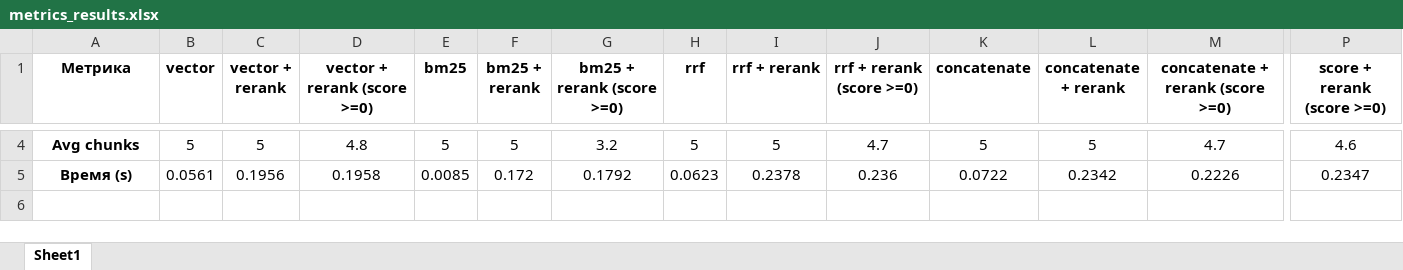
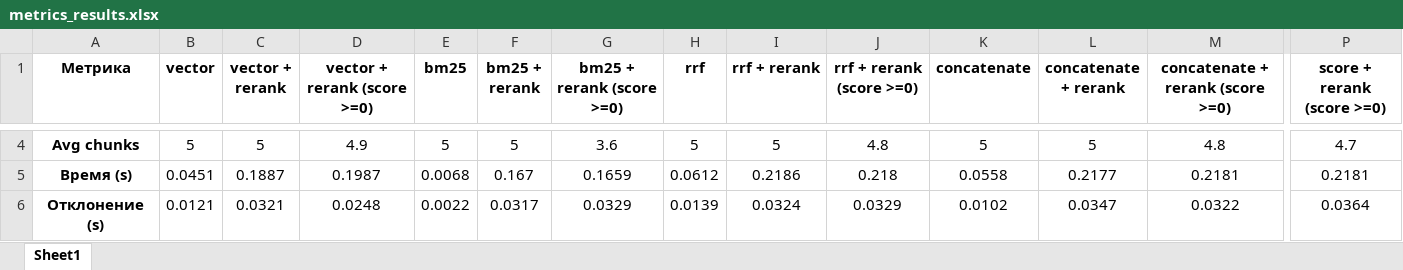
Before and after one commit to ripka596/YOLO-RAG-system, an Excel workbook: metrics/metrics_results.xlsx, sheet Sheet1, drawn as a sheet; only a part is shown, gaps mark what is left out; values as stored, in another font and other column widths than the file's, no borders; conditional formats not drawn; rows hold the shown columns only; the diff covers the shown part only; the diff names each change by its address in the sheet, - before the commit and + after, or states it on an @@ line.

Commit message:
update metrics

```diff
--- a/metrics/metrics_results.xlsx (sheet Sheet1)
+++ b/metrics/metrics_results.xlsx (sheet Sheet1)
-D4 (vector + rerank (score >=0)): 4.8
+D4 (vector + rerank (score >=0)): 4.9
-G4 (bm25 + rerank (score >=0)): 3.2
+G4 (bm25 + rerank (score >=0)): 3.6
-J4 (rrf + rerank (score >=0)): 4.7
+J4 (rrf + rerank (score >=0)): 4.8
-M4 (concatenate + rerank (score >=0)): 4.7
+M4 (concatenate + rerank (score >=0)): 4.8
-P4 (score + rerank (score >=0)): 4.6
+P4 (score + rerank (score >=0)): 4.7
-B5 (vector): 0.0561
+B5 (vector): 0.0451
-C5 (vector + rerank): 0.1956
+C5 (vector + rerank): 0.1887
-D5 (vector + rerank (score >=0)): 0.1958
+D5 (vector + rerank (score >=0)): 0.1987
-E5 (bm25): 0.0085
+E5 (bm25): 0.0068
-F5 (bm25 + rerank): 0.172
+F5 (bm25 + rerank): 0.167
-G5 (bm25 + rerank (score >=0)): 0.1792
+G5 (bm25 + rerank (score >=0)): 0.1659
-H5 (rrf): 0.0623
+H5 (rrf): 0.0612
-I5 (rrf + rerank): 0.2378
+I5 (rrf + rerank): 0.2186
-J5 (rrf + rerank (score >=0)): 0.236
+J5 (rrf + rerank (score >=0)): 0.218
-K5 (concatenate): 0.0722
+K5 (concatenate): 0.0558
-L5 (concatenate + rerank): 0.2342
+L5 (concatenate + rerank): 0.2177
-M5 (concatenate + rerank (score >=0)): 0.2226
+M5 (concatenate + rerank (score >=0)): 0.2181
-P5 (score + rerank (score >=0)): 0.2347
+P5 (score + rerank (score >=0)): 0.2181
+row 6: Отклонение (s) | 0.0121 | 0.0321 | 0.0248 | 0.0022 | 0.0317 | 0.0329 | 0.0139 | 0.0324 | 0.0329 | 0.0102 | 0.0347 | 0.0322 | 0.0364
```
Also changed, not shown: 32 edited cells elsewhere in this sheet, 4 other files.
